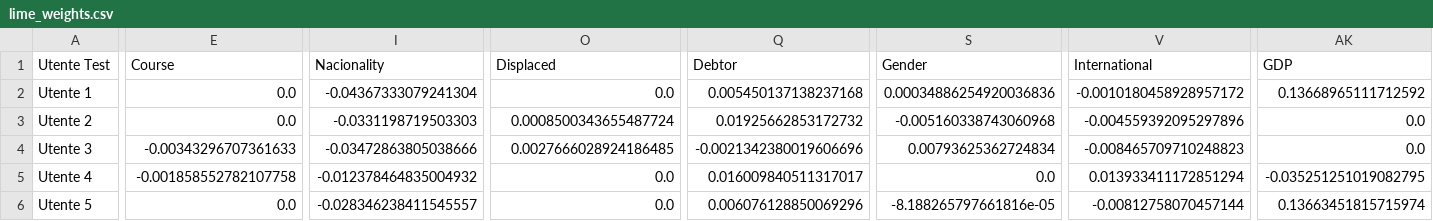
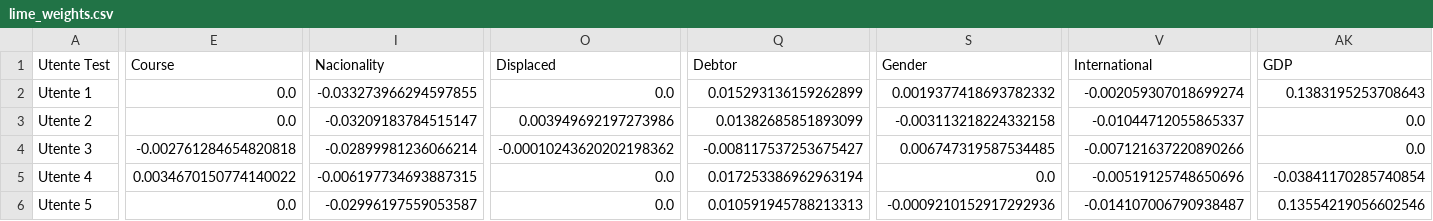
Before and after one commit to muylolito1999/Thesis, a CSV file: Python/data/lime_weights.csv, drawn as a sheet; only a part is shown, gaps mark what is left out; the diff names each change by its address in the sheet, - before the commit and + after, or states it on an @@ line.

```diff
--- a/Python/data/lime_weights.csv
+++ b/Python/data/lime_weights.csv
-I2 (Nacionality): -0.04367333079241304
+I2 (Nacionality): -0.033273966294597855
-Q2 (Debtor): 0.005450137138237168
+Q2 (Debtor): 0.015293136159262899
-S2 (Gender): 0.00034886254920036836
+S2 (Gender): 0.0019377418693782332
-V2 (International): -0.0010180458928957172
+V2 (International): -0.002059307018699274
-AK2 (GDP): 0.13668965111712592
+AK2 (GDP): 0.1383195253708643
-I3 (Nacionality): -0.0331198719503303
+I3 (Nacionality): -0.03209183784515147
-O3 (Displaced): 0.0008500343655487724
+O3 (Displaced): 0.003949692197273986
-Q3 (Debtor): 0.01925662853172732
+Q3 (Debtor): 0.01382685851893099
-S3 (Gender): -0.005160338743060968
+S3 (Gender): -0.003113218224332158
-V3 (International): -0.004559392095297896
+V3 (International): -0.01044712055865337
-E4 (Course): -0.00343296707361633
+E4 (Course): -0.002761284654820818
-I4 (Nacionality): -0.03472863805038666
+I4 (Nacionality): -0.02899981236066214
-O4 (Displaced): 0.0027666028924186485
+O4 (Displaced): -0.00010243620202198362
-Q4 (Debtor): -0.0021342380019606696
+Q4 (Debtor): -0.008117537253675427
-S4 (Gender): 0.00793625362724834
+S4 (Gender): 0.006747319587534485
-V4 (International): -0.008465709710248823
+V4 (International): -0.007121637220890266
-E5 (Course): -0.001858552782107758
+E5 (Course): 0.0034670150774140022
-I5 (Nacionality): -0.012378464835004932
+I5 (Nacionality): -0.006197734693887315
-Q5 (Debtor): 0.016009840511317017
+Q5 (Debtor): 0.017253386962963194
-V5 (International): 0.013933411172851294
+V5 (International): -0.00519125748650696
-AK5 (GDP): -0.035251251019082795
+AK5 (GDP): -0.03841170285740854
-I6 (Nacionality): -0.028346238411545557
+I6 (Nacionality): -0.02996197559053587
-Q6 (Debtor): 0.006076128850069296
+Q6 (Debtor): 0.010591945788213313
-S6 (Gender): -8.188265797661816e-05
+S6 (Gender): -0.0009210152917292936
-V6 (International): -0.00812758070457144
+V6 (International): -0.014107006790938487
-AK6 (GDP): 0.13663451815715974
+AK6 (GDP): 0.13554219056602546
```
Also changed, not shown: Python/data/lime_weights_800_users.csv, 7 other files.
